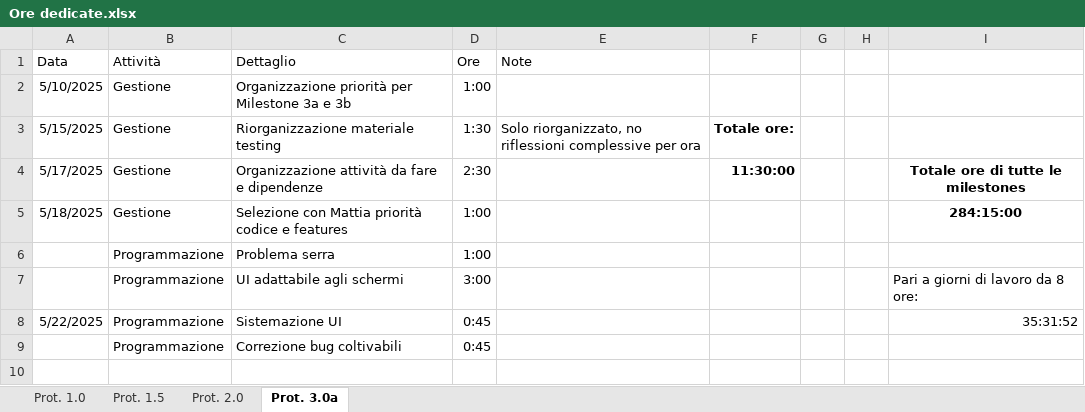
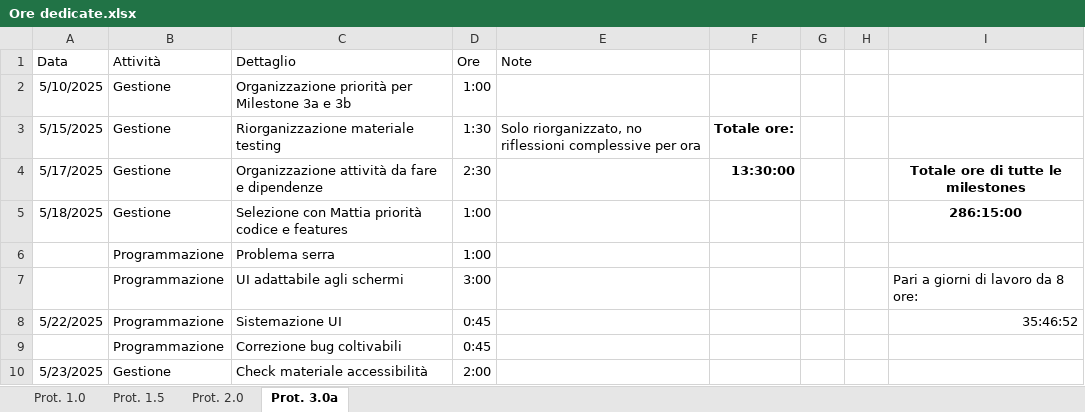
Before and after one commit to owof-games/Selania, an Excel workbook: Assets/Notes and Utilities/Ore dedicate.xlsx, sheet Prot. 3.0a, drawn as a sheet; values as stored, in another font and other column widths than the file's, no borders; the diff names each change by its address in the sheet, - before the commit and + after, or states it on an @@ line.

Commit message:
Gestione: ore

```diff
--- a/Assets/Notes and Utilities/Ore dedicate.xlsx (sheet Prot. 3.0a)
+++ b/Assets/Notes and Utilities/Ore dedicate.xlsx (sheet Prot. 3.0a)
-F4: 11:30:00
+F4: 13:30:00
-I5: 284:15:00
+I5: 286:15:00
-I8: 35:31:52
+I8: 35:46:52
+row 10: 5/23/2025 | Gestione | Check materiale accessibilità | 2:00
```
